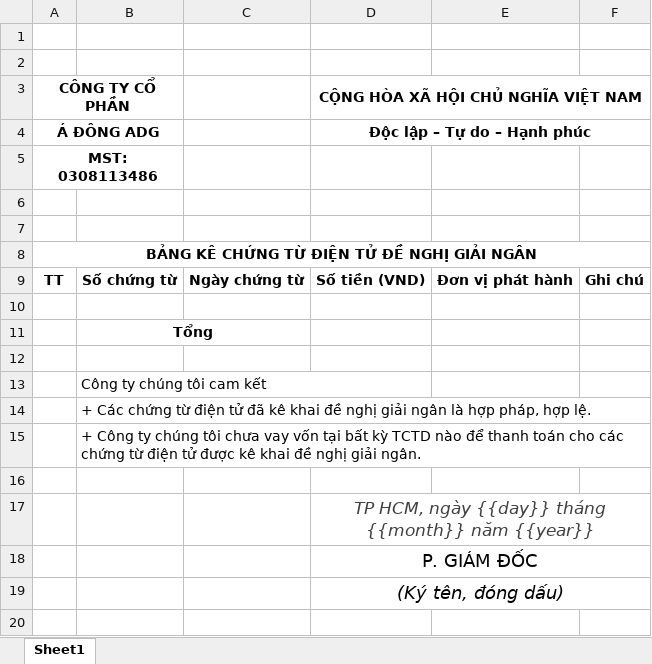
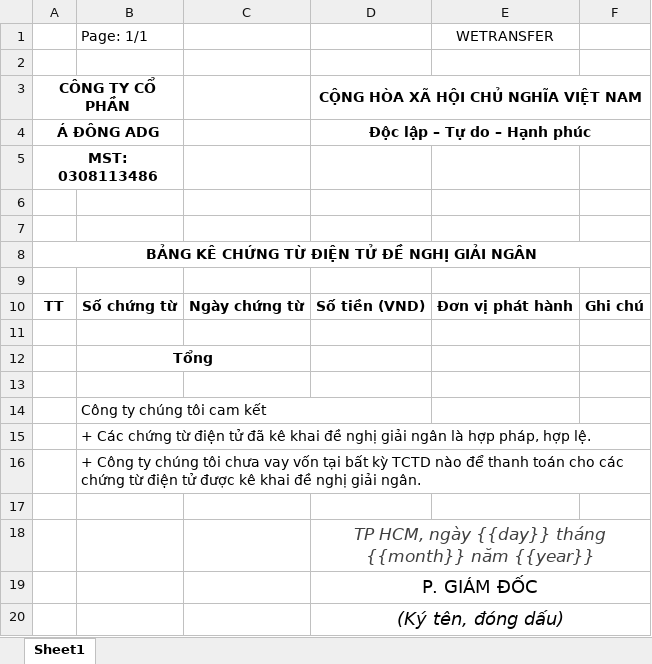
Before and after one commit to phanhoangminhluan/adg-services-v2, an Excel workbook: adg-api/src/main/resources/viettin/bang-ke-chung-tu-dien-tu-de-nghi-giai-ngan.xlsx, sheet Sheet1, drawn as a sheet; values as stored, in another font and other column widths than the file's, no borders; the diff names each change by its address in the sheet, - before the commit and + after, or states it on an @@ line.

Commit message:
fix bug viettin

```diff
--- a/adg-api/src/main/resources/viettin/bang-ke-chung-tu-dien-tu-de-nghi-giai-ngan.xlsx (sheet Sheet1)
+++ b/adg-api/src/main/resources/viettin/bang-ke-chung-tu-dien-tu-de-nghi-giai-ngan.xlsx (sheet Sheet1)
-row 1: (empty)
+row 1:  | Page: 1/1 |  |  | WETRANSFER
+row 9: (empty)
```
Also changed, not shown: adg-api/src/main/resources/viettin/bang-ke-nop-thue-02.xlsx, adg-api/src/main/resources/viettin/bang-ke-su-dung-tien-vay.xlsx, 6 other files.
